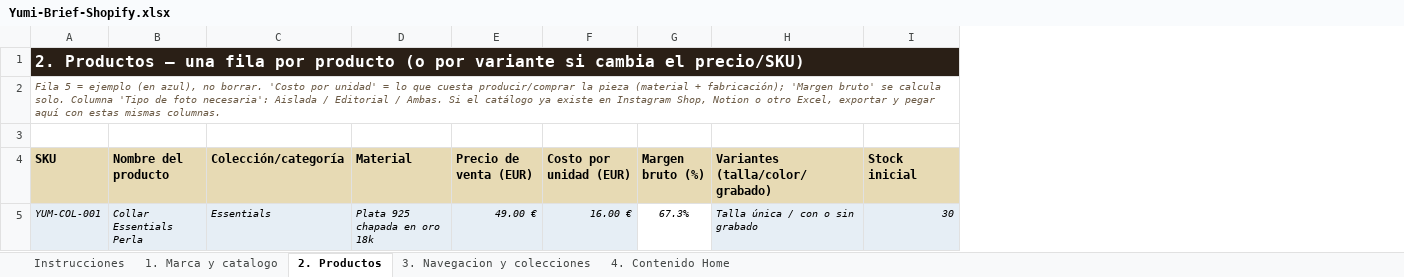
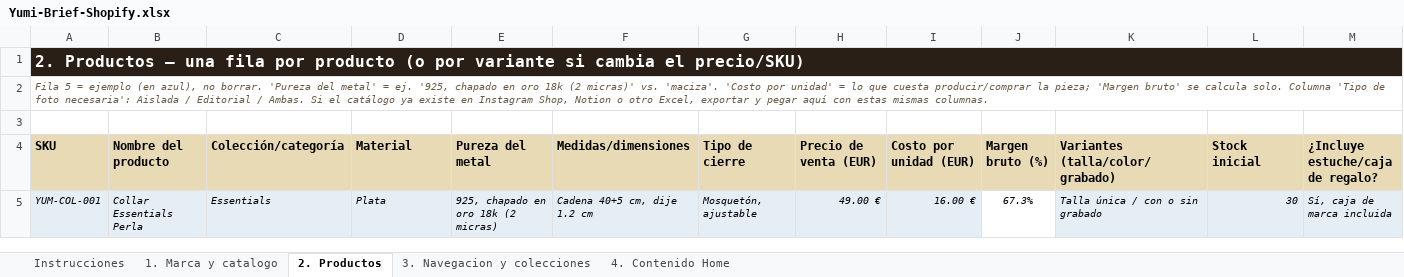
Before and after one commit to mianmach/Marketing, an Excel workbook: brand/yumi/Yumi-Brief-Shopify.xlsx, sheet 2. Productos, drawn as a sheet; only a part is shown; values as stored, in another font and other column widths than the file's, no borders; addresses are those after the commit; the diff covers the shown part only; the diff names each change by its address in the sheet, - before the commit and + after, or states it on an @@ line.

```diff
--- a/brand/yumi/Yumi-Brief-Shopify.xlsx (sheet 2. Productos)
+++ b/brand/yumi/Yumi-Brief-Shopify.xlsx (sheet 2. Productos)
+column E (Pureza del metal), row 5: 925, chapado en oro 18k (2 micras)
+column F (Medidas/dimensiones), row 5: Cadena 40+5 cm, dije 1.2 cm
+column G (Tipo de cierre), row 5: Mosquetón, ajustable
+column M (¿Incluye estuche/caja de regalo?), row 5: Sí, caja de marca incluida
-B1:D1 fill: #2A1F16
+B1:D1 fill: none
-H1:L1 fill: #2A1F16
+H1:L1 fill: none
-A2 (SKU): …no borrar. 'Costo por unidad' = lo que cuesta producir/comprar la pieza (material + fabricación); 'Margen bruto'…
+A2 (SKU): …no borrar. 'Pureza del metal' = ej. '925, chapado en oro 18k (2 micras)' vs. 'maciza'. 'Costo por unidad' = lo que cuesta producir/comprar la pieza; 'Margen bruto'…
-D5 (Material): Plata 925 chapada en oro 18k
+D5 (Material): Plata
```
Also changed, not shown: cell formats elsewhere in this sheet, sheet 4. Contenido Home, sheet 3. Navegacion y colecciones, sheet 1. Marca y catalogo, sheet Instrucciones, formulas that keep their value.
